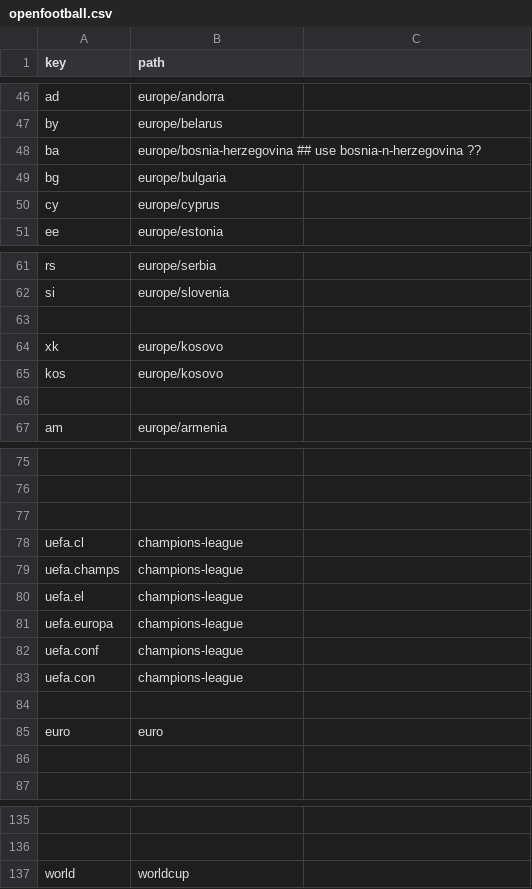
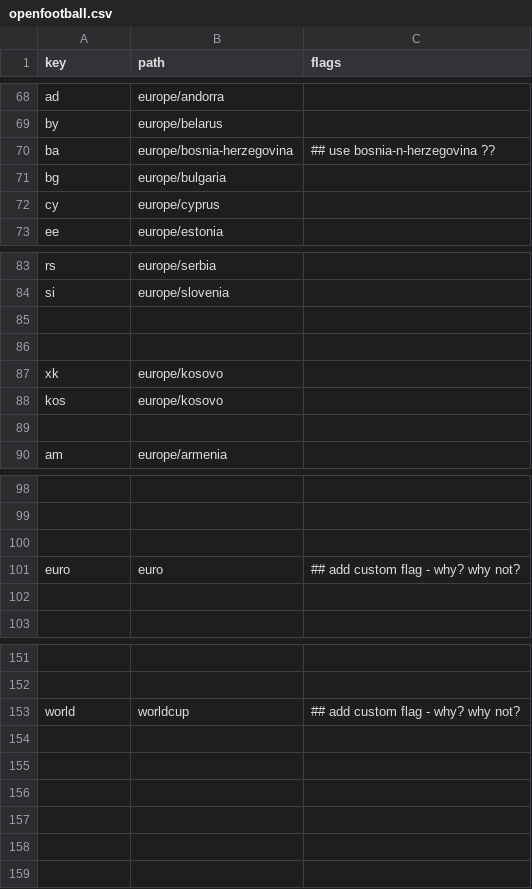
Before and after one commit to yorobot/fbup, a CSV file: fbup/config/openfootball.csv, drawn as a sheet; only a part is shown, gaps mark what is left out; removed rows and columns are numbered as before the commit, all else as after; the diff covers the shown part only; the diff names each change by its address in the sheet, - before the commit and + after, or states it on an @@ line.

```diff
--- a/fbup/config/openfootball.csv
+++ b/fbup/config/openfootball.csv
-C1: (empty)
+C1: flags
-B70 (path): europe/bosnia-herzegovina ## use bosnia-n-herzegovina ??
+B70 (path): europe/bosnia-herzegovina
-C70 (flags): (empty)
+C70 (flags): ## use bosnia-n-herzegovina ??
+row 86: (empty)
-row 78: uefa.cl | champions-league
-row 79: uefa.champs | champions-league
-row 80: uefa.el | champions-league
-row 81: uefa.europa | champions-league
-row 82: uefa.conf | champions-league
-row 83: uefa.con | champions-league
-row 84: (empty)
-C101 (flags): (empty)
+C101 (flags): ## add custom flag - why? why not?
-C153 (flags): (empty)
+C153 (flags): ## add custom flag - why? why not?
```
Also changed, not shown: 23 added rows, 1 removed row and 4 edited cells elsewhere in this file, 8 other files.
